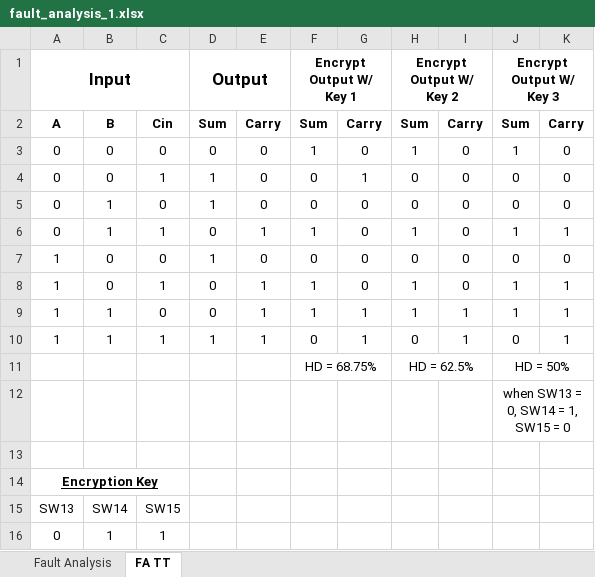
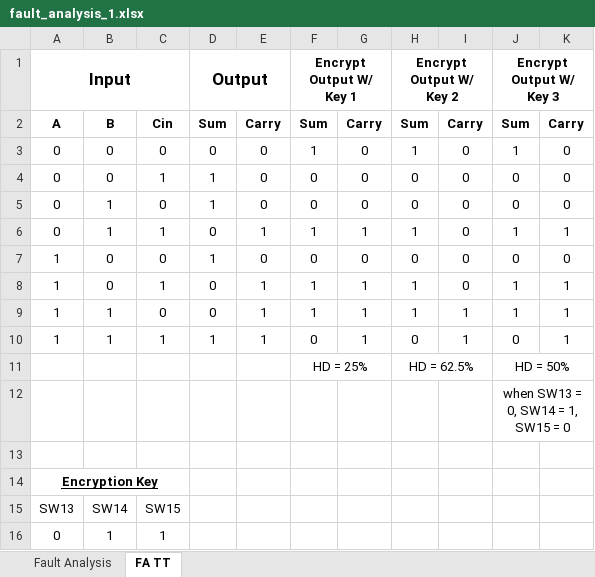
Before and after one commit to JosephBurke/ece459, an Excel workbook: project/fault_analysis_1.xlsx, sheet FA TT, drawn as a sheet; values as stored, in another font and other column widths than the file's, no borders; the diff names each change by its address in the sheet, - before the commit and + after, or states it on an @@ line.

```diff
--- a/project/fault_analysis_1.xlsx (sheet FA TT)
+++ b/project/fault_analysis_1.xlsx (sheet FA TT)
-G4: 1
+G4: 0
-G6: 0
+G6: 1
-G8: 0
+G8: 1
-F11: HD = 68.75%
+F11: HD = 25%
```
Also changed, not shown: 56 other files.
